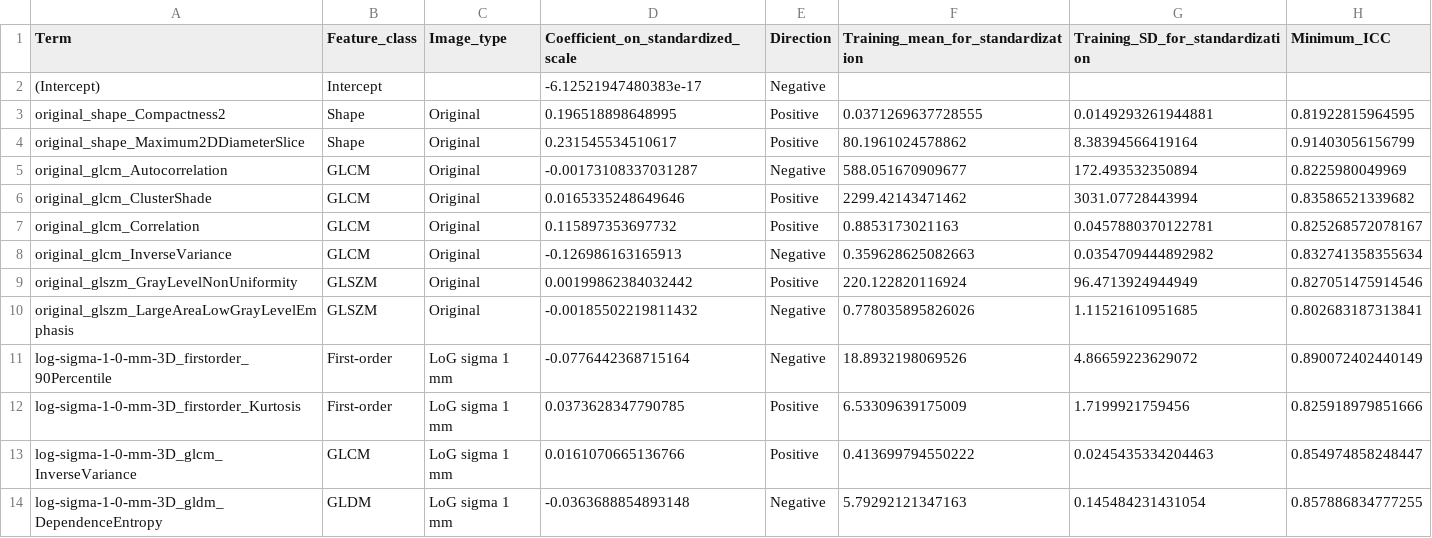
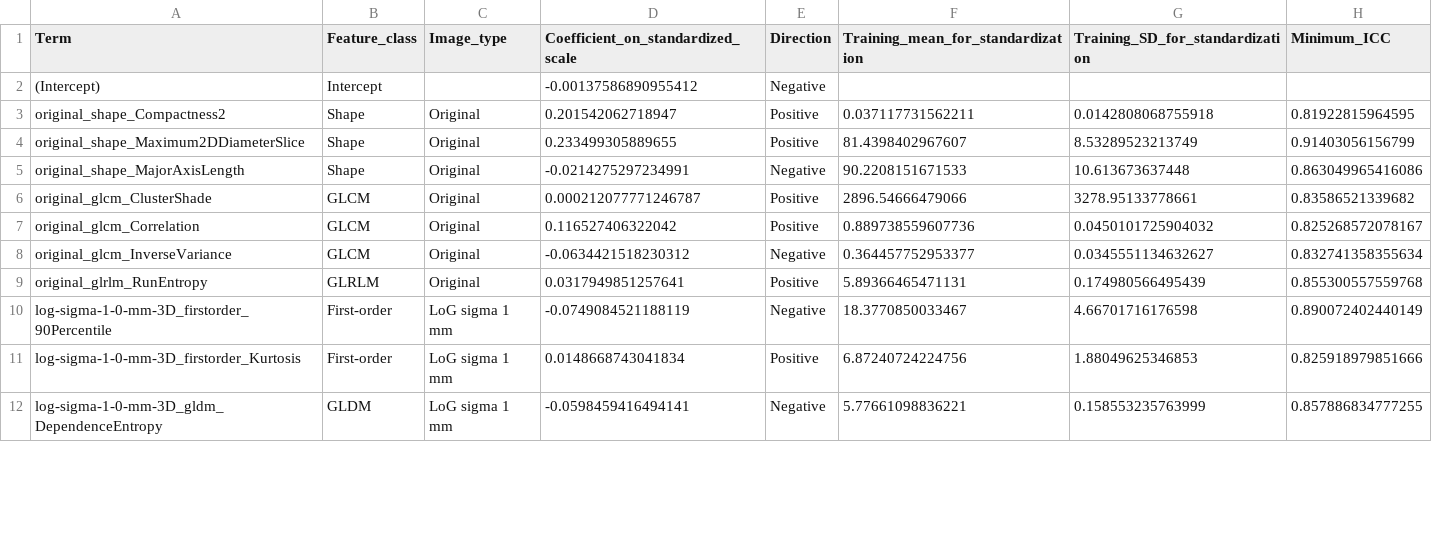
Before and after one commit to sureResearch/Rscore-QuickAuto, a CSV file: models/Final_model_coefficients.csv, drawn as a sheet; only a part is shown; the diff covers the shown part only.

```diff
--- a/models/Final_model_coefficients.csv
+++ b/models/Final_model_coefficients.csv
@@ -1,14 +1,12 @@
 Term,Feature_class,Image_type,Coefficient_on_standardized_scale,Direction,Training_mean_for_standardization,Training_SD_for_standardization,Minimum_ICC
-(Intercept),Intercept,,-6.12521947480383e-17,Negative,,,
-original_shape_Compactness2,Shape,Original,0.196518898648995,Positive,0.0371269637728555,0.0149293261944881,0.81922815964595
-original_shape_Maximum2DDiameterSlice,Shape,Original,0.231545534510617,Positive,80.1961024578862,8.38394566419164,0.91403056156799
-original_glcm_Autocorrelation,GLCM,Original,-0.00173108337031287,Negative,588.051670909677,172.493532350894,0.8225980049969
-original_glcm_ClusterShade,GLCM,Original,0.0165335248649646,Positive,2299.42143471462,3031.07728443994,0.83586521339682
-original_glcm_Correlation,GLCM,Original,0.115897353697732,Positive,0.8853173021163,0.0457880370122781,0.825268572078167
-original_glcm_InverseVariance,GLCM,Original,-0.126986163165913,Negative,0.359628625082663,0.0354709444892982,0.832741358355634
-original_glszm_GrayLevelNonUniformity,GLSZM,Original,0.00199862384032442,Positive,220.122820116924,96.4713924944949,0.827051475914546
-original_glszm_LargeAreaLowGrayLevelEmphasis,GLSZM,Original,-0.00185502219811432,Negative,0.778035895826026,1.11521610951685,0.802683187313841
-log-sigma-1-0-mm-3D_firstorder_90Percentile,First-order,LoG sigma 1 mm,-0.0776442368715164,Negative,18.8932198069526,4.86659223629072,0.890072402440149
-log-sigma-1-0-mm-3D_firstorder_Kurtosis,First-order,LoG sigma 1 mm,0.0373628347790785,Positive,6.53309639175009,1.7199921759456,0.825918979851666
-log-sigma-1-0-mm-3D_glcm_InverseVariance,GLCM,LoG sigma 1 mm,0.0161070665136766,Positive,0.413699794550222,0.0245435334204463,0.854974858248447
-log-sigma-1-0-mm-3D_gldm_DependenceEntropy,GLDM,LoG sigma 1 mm,-0.0363688854893148,Negative,5.79292121347163,0.145484231431054,0.857886834777255
+(Intercept),Intercept,,-0.00137586890955412,Negative,,,
+original_shape_Compactness2,Shape,Original,0.201542062718947,Positive,0.037117731562211,0.0142808068755918,0.81922815964595
+original_shape_Maximum2DDiameterSlice,Shape,Original,0.233499305889655,Positive,81.4398402967607,8.53289523213749,0.91403056156799
+original_shape_MajorAxisLength,Shape,Original,-0.0214275297234991,Negative,90.2208151671533,10.613673637448,0.863049965416086
+original_glcm_ClusterShade,GLCM,Original,0.000212077771246787,Positive,2896.54666479066,3278.95133778661,0.83586521339682
+original_glcm_Correlation,GLCM,Original,0.116527406322042,Positive,0.889738559607736,0.0450101725904032,0.825268572078167
+original_glcm_InverseVariance,GLCM,Original,-0.0634421518230312,Negative,0.364457752953377,0.0345551134632627,0.832741358355634
+original_glrlm_RunEntropy,GLRLM,Original,0.0317949851257641,Positive,5.89366465471131,0.174980566495439,0.855300557559768
+log-sigma-1-0-mm-3D_firstorder_90Percentile,First-order,LoG sigma 1 mm,-0.0749084521188119,Negative,18.3770850033467,4.66701716176598,0.890072402440149
+log-sigma-1-0-mm-3D_firstorder_Kurtosis,First-order,LoG sigma 1 mm,0.0148668743041834,Positive,6.87240724224756,1.88049625346853,0.825918979851666
+log-sigma-1-0-mm-3D_gldm_DependenceEntropy,GLDM,LoG sigma 1 mm,-0.0598459416494141,Negative,5.77661098836221,0.158553235763999,0.857886834777255
```
Also changed, not shown: 2 added rows, 2 removed rows and 27 edited cells elsewhere in this file, 1 other file.
